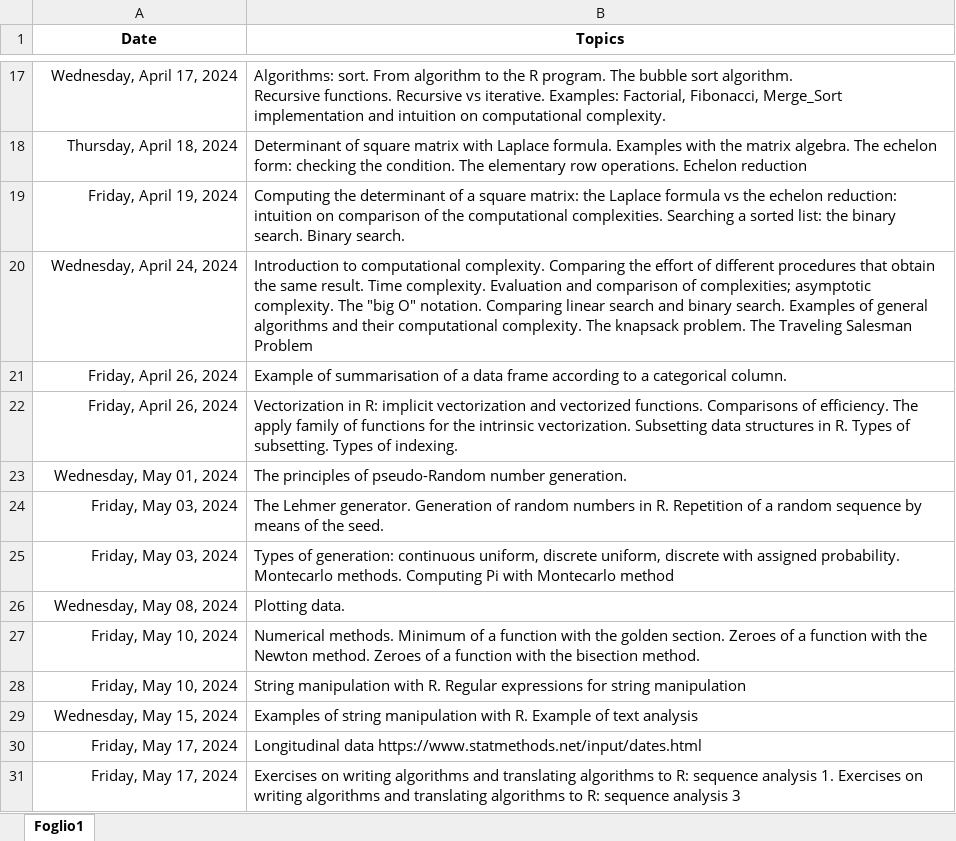
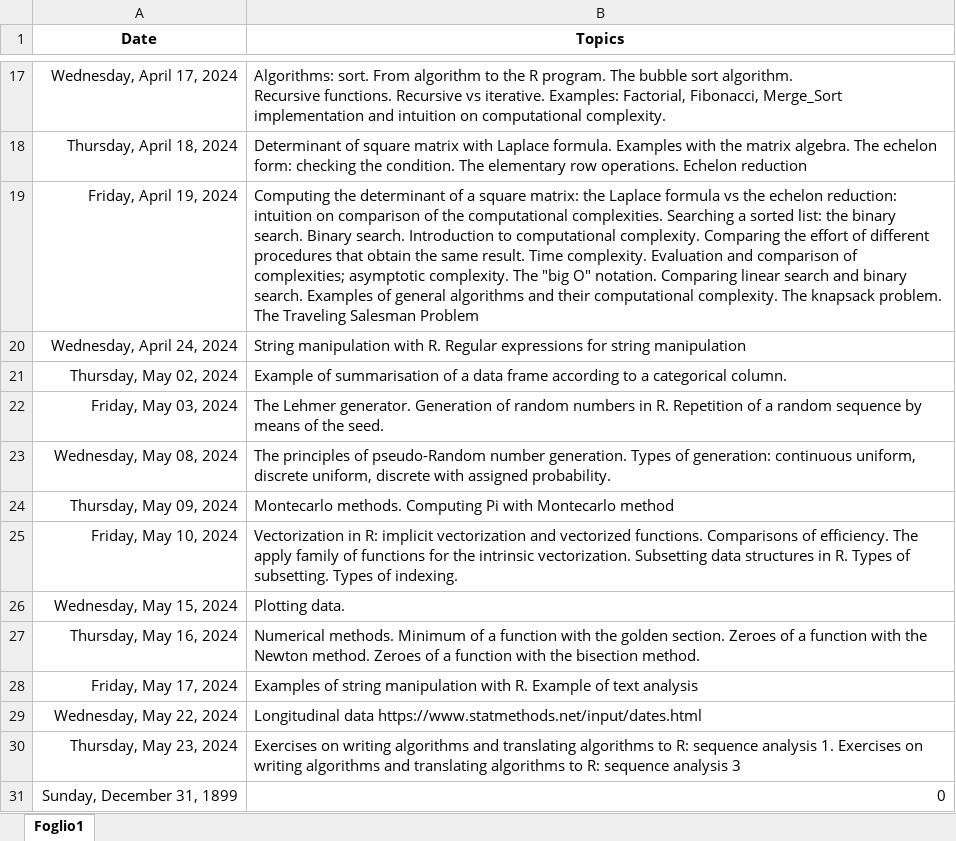
Before and after one commit to bladerun16/Informatics-Stats-and-Maths, an Excel workbook: Syllabus.xlsx, sheet Foglio1, drawn as a sheet; only a part is shown, gaps mark what is left out; values as stored, in another font and other column widths than the file's, no borders; removed rows and columns are numbered as before the commit, all else as after; the diff names each change by its address in the sheet, - before the commit and + after, or states it on an @@ line.

```diff
--- a/Syllabus.xlsx (sheet Foglio1)
+++ b/Syllabus.xlsx (sheet Foglio1)
-B19 (Topics): …Binary search.
+B19 (Topics): …Binary search. Introduction to computational complexity. Comparing the effort of different procedures that obtain the same result. Time complexity. Evaluation and comparison of complexities; asymptotic complexity. The "big O" notation. Comparing linear search and binary search. Examples of general algorithms and their computational complexity. The knapsack problem. The Traveling Salesman Problem
-B20 (Topics): Introduction to computational complexity. Comparing the effort of different procedures that obtain the same result. Time complexity. Evaluation and comparison of complexities; asymptotic complexity. The "big O" notation. Comparing linear search and binary search. Examples of general algorithms and their computational complexity. The knapsack problem. The Traveling Salesman Problem
+B20 (Topics): String manipulation with R. Regular expressions for string manipulation
-A21 (Date): Friday, April 26, 2024
+A21 (Date): Thursday, May 02, 2024
-row 22: Friday, April 26, 2024 | Vectorization in R: implicit vectorization and vectorized functions. Comparisons of efficiency. The apply family of functions for the intrinsic vectorization. Subsetting data structures in R. Types of subsetting. Types of indexing.
-row 23: Wednesday, May 01, 2024 | The principles of pseudo-Random number generation.
-row 25: Friday, May 03, 2024 | Types of generation: continuous uniform, discrete uniform, discrete with assigned probability. Montecarlo methods. Computing Pi with Montecarlo method
+row 23: Wednesday, May 08, 2024 | The principles of pseudo-Random number generation. Types of generation: continuous uniform, discrete uniform, discrete with assigned probability.
+row 24: Thursday, May 09, 2024 | Montecarlo methods. Computing Pi with Montecarlo method
+row 25: Friday, May 10, 2024 | Vectorization in R: implicit vectorization and vectorized functions. Comparisons of efficiency. The apply family of functions for the intrinsic vectorization. Subsetting data structures in R. Types of subsetting. Types of indexing.
-A26 (Date): Wednesday, May 08, 2024
+A26 (Date): Wednesday, May 15, 2024
-A27 (Date): Friday, May 10, 2024
+A27 (Date): Thursday, May 16, 2024
-row 28: Friday, May 10, 2024 | String manipulation with R. Regular expressions for string manipulation
-A28 (Date): Wednesday, May 15, 2024
+A28 (Date): Friday, May 17, 2024
-A29 (Date): Friday, May 17, 2024
+A29 (Date): Wednesday, May 22, 2024
-A30 (Date): Friday, May 17, 2024
+A30 (Date): Thursday, May 23, 2024
+row 31: Sunday, December 31, 1899 | 0
```
Also changed, not shown: formulas that keep their value, 6 other files.
